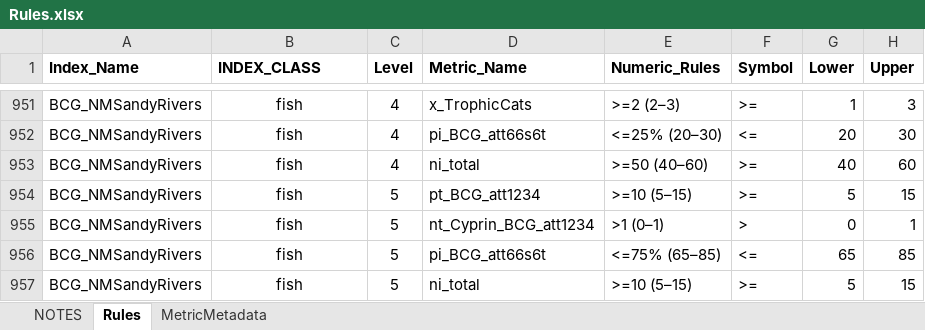
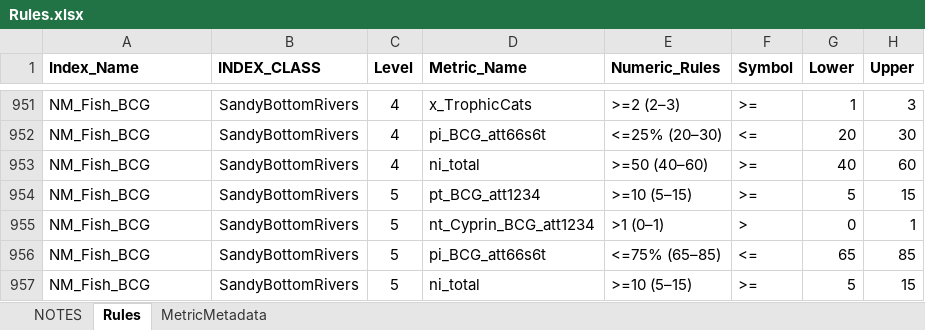
Before and after one commit to leppott/BCGcalc, an Excel workbook: inst/extdata/Rules.xlsx, sheet Rules, drawn as a sheet; only a part is shown, gaps mark what is left out; values as stored, in another font and other column widths than the file's, no borders; conditional formats not drawn; the diff covers the shown part only; the diff names each change by its address in the sheet, - before the commit and + after, or states it on an @@ line.

Commit message:
v2.0.0.9134
- refactor: Update NM BCG Index_Name and Index_Class in Rules.xlsx

```diff
--- a/inst/extdata/Rules.xlsx (sheet Rules)
+++ b/inst/extdata/Rules.xlsx (sheet Rules)
-A951:A957 (Index_Name): BCG_NMSandyRivers
+A951:A957 (Index_Name): NM_Fish_BCG
-B951:B957 (INDEX_CLASS): fish
+B951:B957 (INDEX_CLASS): SandyBottomRivers
```
Also changed, not shown: 108 edited cells elsewhere in this sheet, sheet NOTES, 5 other files.
